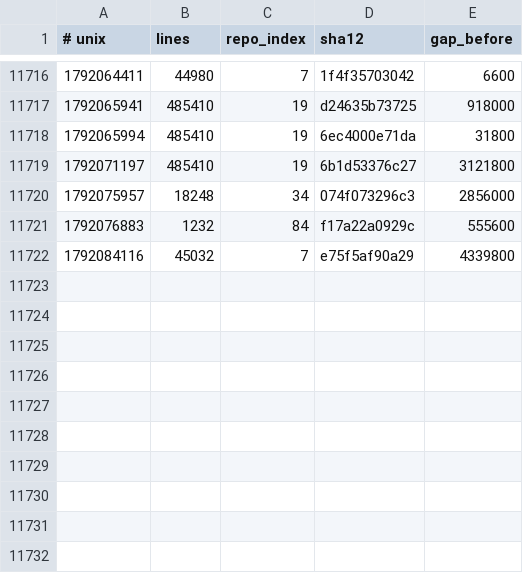
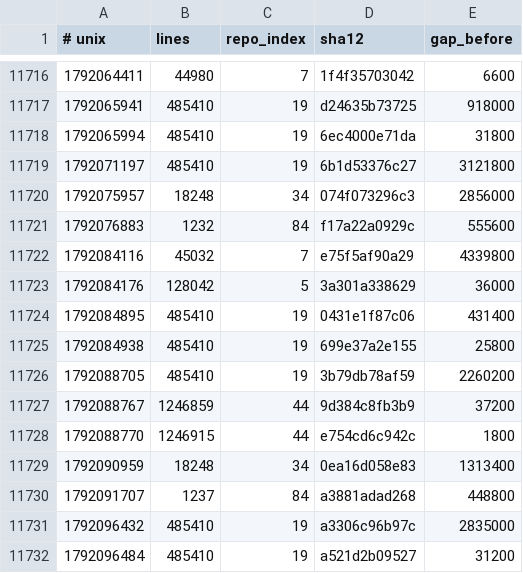
Before and after one commit to Ventusltd/kuiper-belt, a TSV file: cosmos/wafer.tsv, drawn as a sheet; only a part is shown, gaps mark what is left out; the diff names each change by its address in the sheet, - before the commit and + after, or states it on an @@ line.

```diff
--- a/cosmos/wafer.tsv
+++ b/cosmos/wafer.tsv
+row 11723: 1792084176 | 128042 | 5 | 3a301a338629 | 36000
+row 11724: 1792084895 | 485410 | 19 | 0431e1f87c06 | 431400
+row 11725: 1792084938 | 485410 | 19 | 699e37a2e155 | 25800
+row 11726: 1792088705 | 485410 | 19 | 3b79db78af59 | 2260200
+row 11727: 1792088767 | 1246859 | 44 | 9d384c8fb3b9 | 37200
+row 11728: 1792088770 | 1246915 | 44 | e754cd6c942c | 1800
+row 11729: 1792090959 | 18248 | 34 | 0ea16d058e83 | 1313400
+row 11730: 1792091707 | 1237 | 84 | a3881adad268 | 448800
+row 11731: 1792096432 | 485410 | 19 | a3306c96b97c | 2835000
+row 11732: 1792096484 | 485410 | 19 | a521d2b09527 | 31200
```
Also changed, not shown: cosmos/pulse.tsv, cosmos/repos.tsv, 2 other files.
